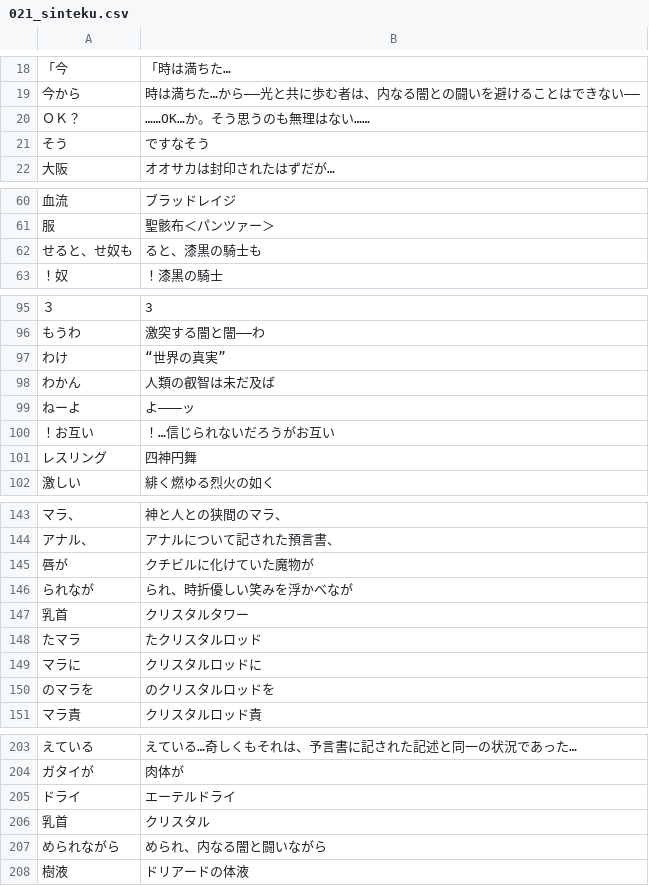
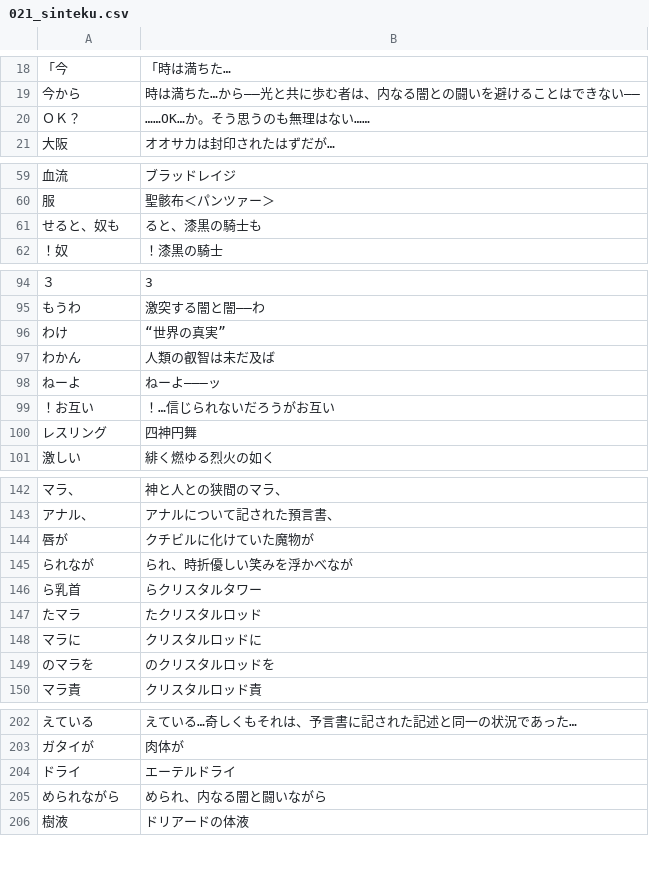
Before and after one commit to CataArt/Umni, a CSV file: 021_sinteku.csv, drawn as a sheet; only a part is shown, gaps mark what is left out.

Commit message:
Updates

```diff
--- a/021_sinteku.csv
+++ b/021_sinteku.csv
@@ -20,3 +20,2 @@
 ＯＫ？,……OK…か。そう思うのも無理はない……
-そう,ですなそう
 大阪,オオサカは封印されたはずだが…
@@ -61,3 +60,3 @@
 服,聖骸布＜パンツァー＞
-せると、せ奴も,ると、漆黒の騎士も
+せると、奴も,ると、漆黒の騎士も
 ！奴,！漆黒の騎士
@@ -98,3 +97,3 @@
 わかん,人類の叡智は未だ及ば
-ねーよ,よ―――ッ
+ねーよ,ねーよ―――ッ
 ！お互い,！…信じられないだろうがお互い
@@ -146,3 +145,3 @@
 られなが,られ、時折優しい笑みを浮かべなが
-乳首,クリスタルタワー
+ら乳首,らクリスタルタワー
 たマラ,たクリスタルロッド
@@ -205,3 +204,2 @@
 ドライ,エーテルドライ
-乳首,クリスタル
 められながら,められ、内なる闇と闘いながら
```
